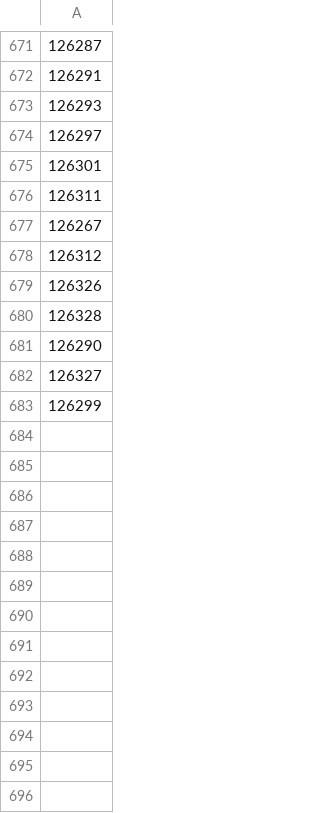
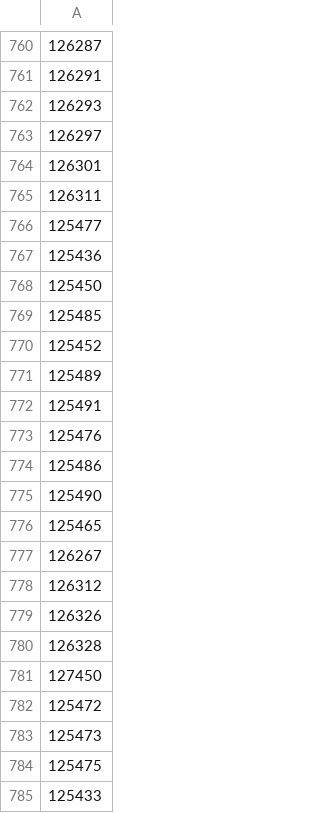
Before and after one commit to jdswinbank/lofar-obsdb, a CSV file: metadata/archived_hba.csv, drawn as a sheet; only a part is shown, gaps mark what is left out; the shorter side is filled out with more unchanged rows; the diff covers the shown part only; the diff names each change by its address in the sheet, - before the commit and + after, or states it on an @@ line.

Commit message:
Update archived obs list

```diff
--- a/metadata/archived_hba.csv
+++ b/metadata/archived_hba.csv
+row 766: 125477
+row 767: 125436
+row 768: 125450
+row 769: 125485
+row 770: 125452
+row 771: 125489
+row 772: 125491
+row 773: 125476
+row 774: 125486
+row 775: 125490
+row 776: 125465
+row 781: 127450
+row 782: 125472
+row 783: 125473
+row 784: 125475
+row 785: 125433
```
Also changed, not shown: 178 added rows elsewhere in this file.
